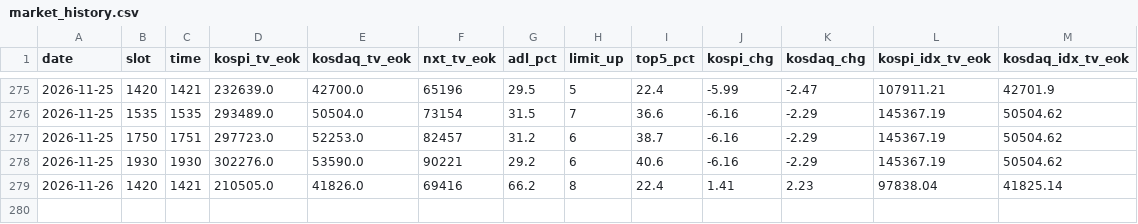
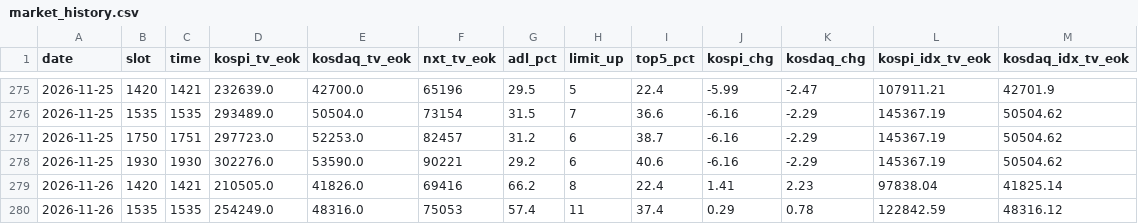
Before and after one commit to sunflowerofmine-afk/-, a CSV file: data/market_history.csv, drawn as a sheet; only a part is shown, gaps mark what is left out.

```diff
--- a/data/market_history.csv
+++ b/data/market_history.csv
@@ -279 +279,2 @@ date,slot,time,kospi_tv_eok,kosdaq_tv_eok,nxt_tv_eok,adl_pct,limit_up,top5_pct,k
 2026-11-26,1420,1421,210505.0,41826.0,69416,66.2,8,22.4,1.41,2.23,97838.04,41825.14
+2026-11-26,1535,1535,254249.0,48316.0,75053,57.4,11,37.4,0.29,0.78,122842.59,48316.12
```
Also changed, not shown: 9 other files.
